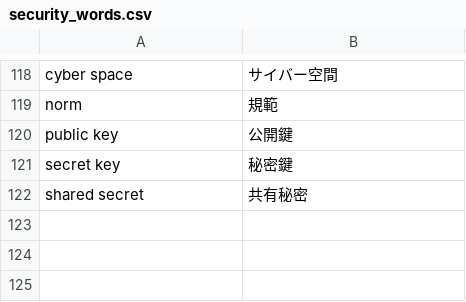
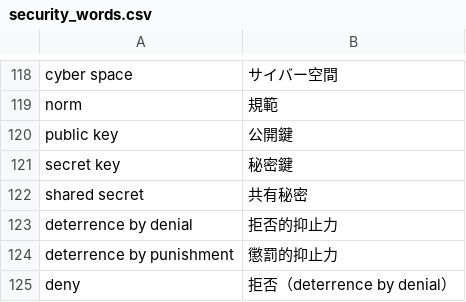
Before and after one commit to takamixhi/security_words, a CSV file: security_words.csv, drawn as a sheet; only a part is shown, gaps mark what is left out; the diff names each change by its address in the sheet, - before the commit and + after, or states it on an @@ line.

Commit message:
Update security_words.csv

```diff
--- a/security_words.csv
+++ b/security_words.csv
+row 123: deterrence by denial | 拒否的抑止力
+row 124: deterrence by punishment | 懲罰的抑止力
+row 125: deny | 拒否（deterrence by denial）
```
